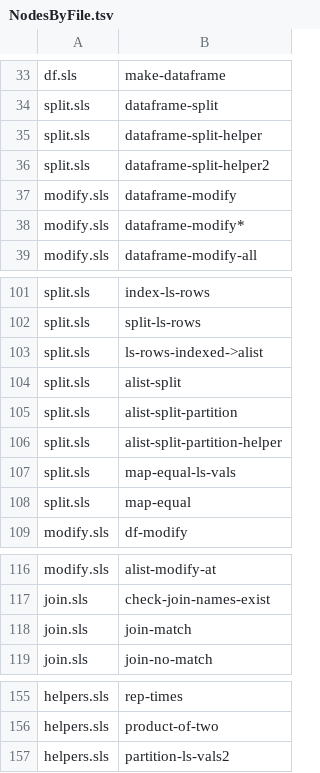
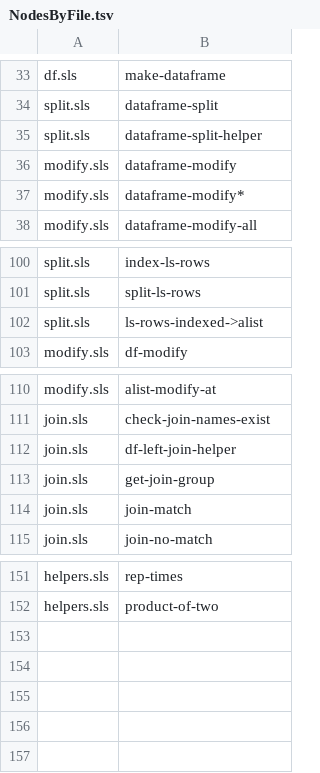
Before and after one commit to hinkelman/dataframe, a TSV file: network-graph/NodesByFile.tsv, drawn as a sheet; only a part is shown, gaps mark what is left out.

Commit message:
Update network graph data

```diff
--- a/network-graph/NodesByFile.tsv
+++ b/network-graph/NodesByFile.tsv
@@ -35,3 +35,2 @@ split.sls	dataframe-split
 split.sls	dataframe-split-helper
-split.sls	dataframe-split-helper2
 modify.sls	dataframe-modify
@@ -103,7 +102,2 @@ split.sls	split-ls-rows
 split.sls	ls-rows-indexed->alist
-split.sls	alist-split
-split.sls	alist-split-partition
-split.sls	alist-split-partition-helper
-split.sls	map-equal-ls-vals
-split.sls	map-equal
 modify.sls	df-modify
@@ -117,2 +111,4 @@ modify.sls	alist-modify-at
 join.sls	check-join-names-exist
+join.sls	df-left-join-helper
+join.sls	get-join-group
 join.sls	join-match
@@ -156,2 +152 @@ helpers.sls	rep-times
 helpers.sls	product-of-two
-helpers.sls	partition-ls-vals2
```
Also changed, not shown: network-graph/Edges.tsv, network-graph/Nodes.tsv.
